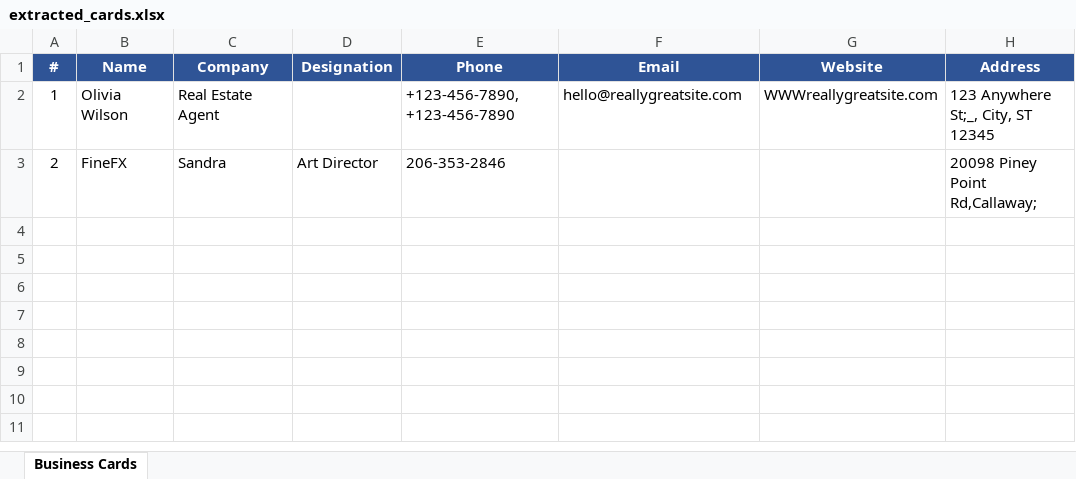
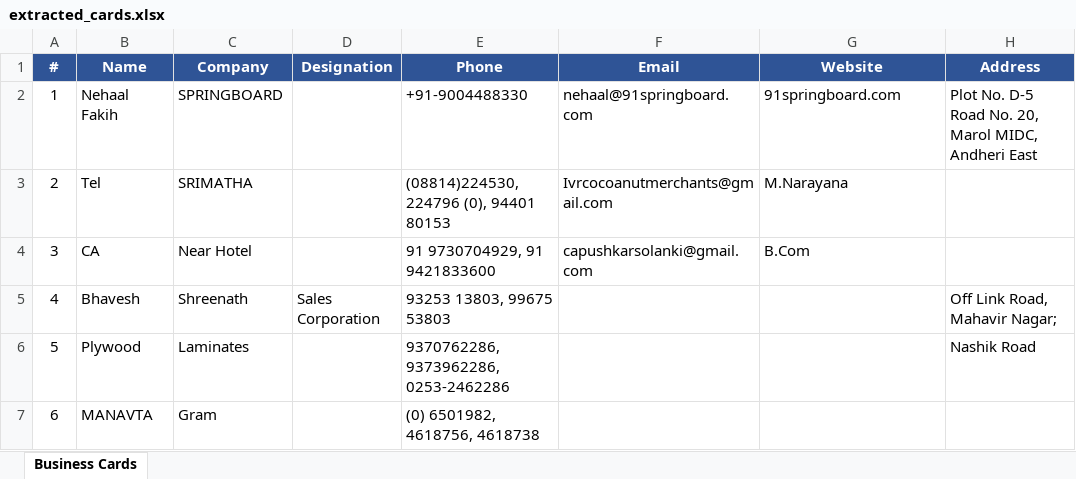
Before and after one commit to 23f1002381/ML-Assistant, an Excel workbook: output/extracted_cards.xlsx, sheet Business Cards, drawn as a sheet; values as stored, in another font and other column widths than the file's, no borders; the diff names each change by its address in the sheet, - before the commit and + after, or states it on an @@ line.

```diff
--- a/output/extracted_cards.xlsx (sheet Business Cards)
+++ b/output/extracted_cards.xlsx (sheet Business Cards)
-B2 (Name): Olivia Wilson
+B2 (Name): Nehaal Fakih
-C2 (Company): Real Estate Agent
+C2 (Company): SPRINGBOARD
-E2 (Phone): +123-456-7890, +123-456-7890
+E2 (Phone): +91-9004488330
-F2 (Email): hello@reallygreatsite.com
+F2 (Email): nehaal@91springboard.com
-G2 (Website): WWWreallygreatsite.com
+G2 (Website): 91springboard.com
-H2 (Address): 123 Anywhere St;_, City, ST 12345
+H2 (Address): Plot No. D-5 Road No. 20, Marol MIDC, Andheri East
-B3 (Name): FineFX
+B3 (Name): Tel
-C3 (Company): Sandra
+C3 (Company): SRIMATHA
-D3 (Designation): Art Director
+D3 (Designation): (empty)
-E3 (Phone): 206-353-2846
+E3 (Phone): (08814)224530, 224796 (0), 94401 80153
-F3 (Email): (empty)
+F3 (Email): Ivrcocoanutmerchants@gmail.com
-G3 (Website): (empty)
+G3 (Website): M.Narayana
-H3 (Address): 20098 Piney Point Rd,Callaway;
+H3 (Address): (empty)
+row 4: 3 | CA | Near Hotel |  | 91 9730704929, 91 9421833600 | capushkarsolanki@gmail.com | B.Com
+row 5: 4 | Bhavesh | Shreenath | Sales Corporation | 93253 13803, 99675 53803 |  |  | Off Link Road, Mahavir Nagar;
+row 6: 5 | Plywood | Laminates |  | 9370762286, 9373962286, 0253-2462286 |  |  | Nashik Road
+row 7: 6 | MANAVTA | Gram |  | (0) 6501982, 4618756, 4618738
```
Also changed, not shown: 10 other files.
